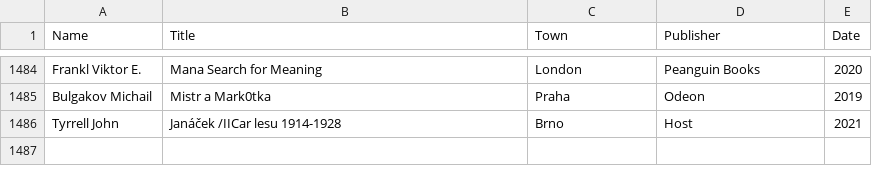
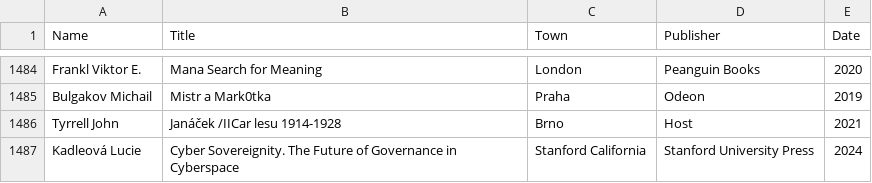
Before and after one commit to adrianbiro/personal_list_of_books, a CSV file: literatura.csv, drawn as a sheet; only a part is shown, gaps mark what is left out; the diff names each change by its address in the sheet, - before the commit and + after, or states it on an @@ line.

Commit message:
small fixes

```diff
--- a/literatura.csv
+++ b/literatura.csv
+row 1487: Kadleová Lucie | Cyber Sovereignity. The Future of Governance in Cyberspace | Stanford California | Stanford University Press | 2024
```
